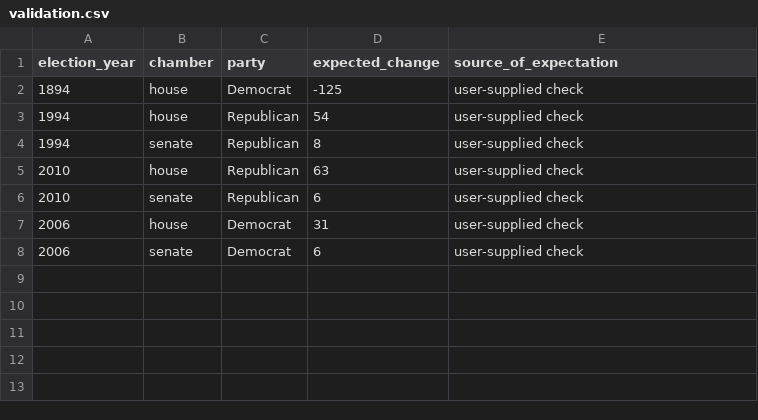
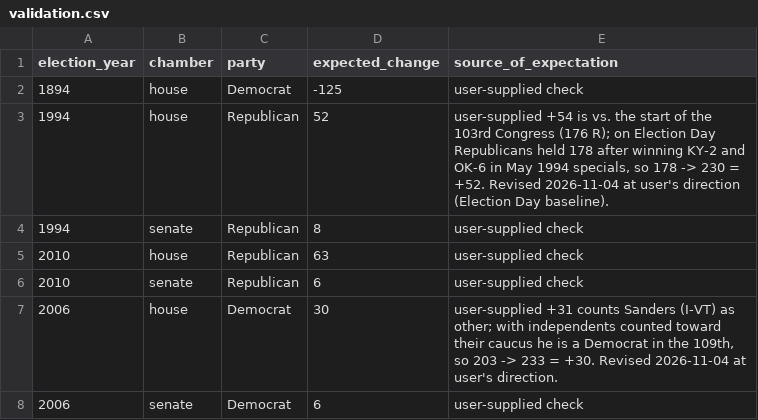
Before and after one commit to RussellStover1983/election-results-study, a CSV file: config/validation.csv, drawn as a sheet.

```diff
--- a/config/validation.csv
+++ b/config/validation.csv
@@ -2,3 +2,3 @@ election_year,chamber,party,expected_change,source_of_expectation
 1894,house,Democrat,-125,user-supplied check
-1994,house,Republican,54,user-supplied check
+1994,house,Republican,52,"user-supplied +54 is vs. the start of the 103rd Congress (176 R); on Election Day Republicans held 178 after winning KY-2 and OK-6 in May 1994 specials, so 178 -> 230 = +52. Revised 2026-11-04 at user's direction (Election Day baseline)."
 1994,senate,Republican,8,user-supplied check
@@ -6,3 +6,3 @@ election_year,chamber,party,expected_change,source_of_expectation
 2010,senate,Republican,6,user-supplied check
-2006,house,Democrat,31,user-supplied check
+2006,house,Democrat,30,"user-supplied +31 counts Sanders (I-VT) as other; with independents counted toward their caucus he is a Democrat in the 109th, so 203 -> 233 = +30. Revised 2026-11-04 at user's direction."
 2006,senate,Democrat,6,user-supplied check
```
Also changed, not shown: output/source_log.csv, output/validation.csv, 28 other files.
